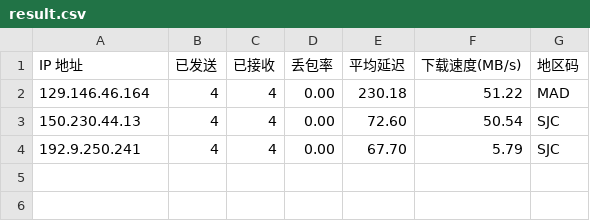
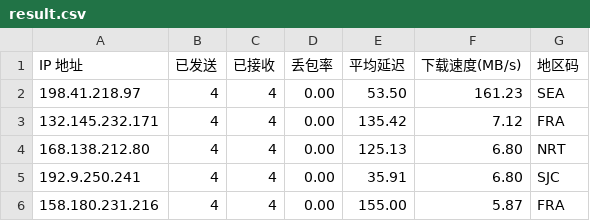
Before and after one commit to x-dr/cfst, a CSV file: result.csv, drawn as a sheet.

```diff
--- a/result.csv
+++ b/result.csv
@@ -1,4 +1,6 @@
 IP 地址,已发送,已接收,丢包率,平均延迟,下载速度(MB/s),地区码
-129.146.46.164,4,4,0.00,230.18,51.22,MAD
-150.230.44.13,4,4,0.00,72.60,50.54,SJC
-192.9.250.241,4,4,0.00,67.70,5.79,SJC
+198.41.218.97,4,4,0.00,53.50,161.23,SEA
+132.145.232.171,4,4,0.00,135.42,7.12,FRA
+168.138.212.80,4,4,0.00,125.13,6.80,NRT
+192.9.250.241,4,4,0.00,35.91,6.80,SJC
+158.180.231.216,4,4,0.00,155.00,5.87,FRA
```
Also changed, not shown: 1 other file.
